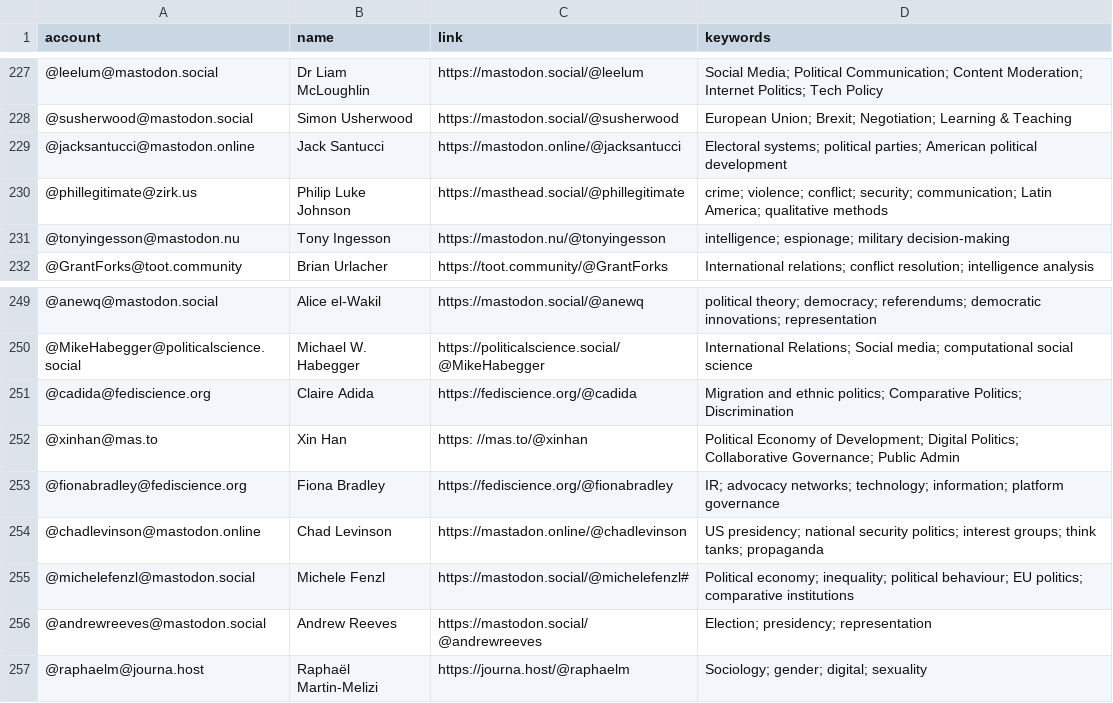
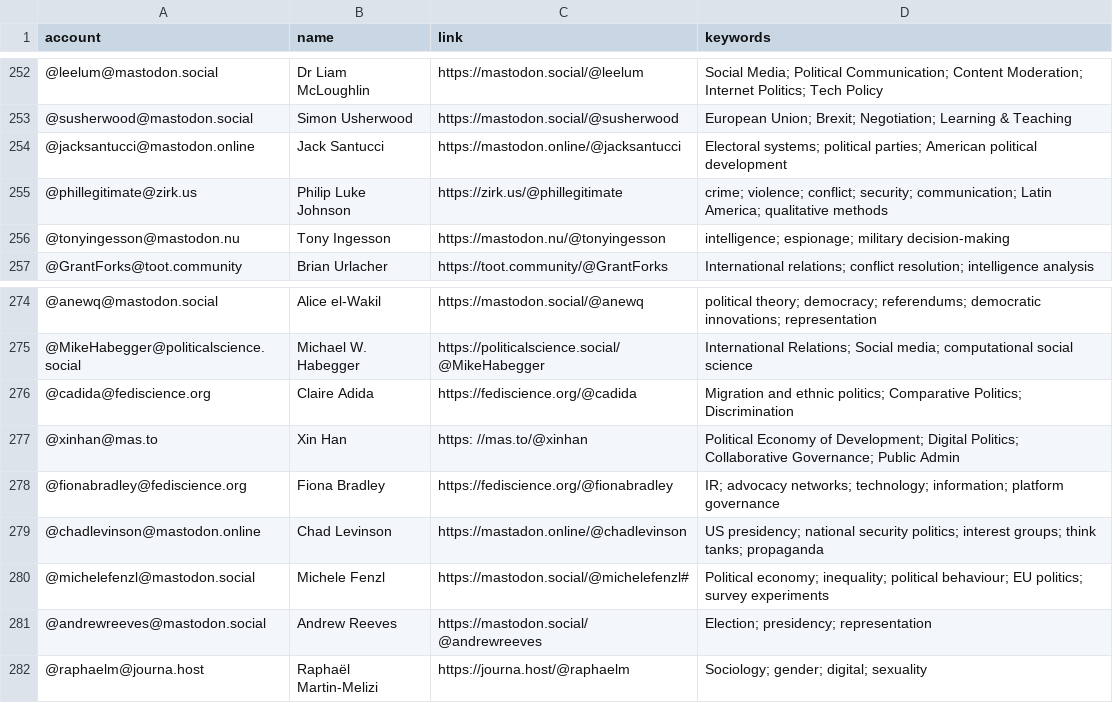
Before and after one commit to brentonpeterson/Mastodon-PoliScientists, a CSV file: resources/users.csv, drawn as a sheet; only a part is shown, gaps mark what is left out; the diff covers the shown part only.

```diff
--- a/resources/users.csv
+++ b/resources/users.csv
@@ -229,3 +254,3 @@ account,name,link,keywords
 @jacksantucci@mastodon.online,Jack Santucci,https://mastodon.online/@jacksantucci,Electoral systems; political parties; American  political development
-@phillegitimate@zirk.us,Philip Luke Johnson,https://masthead.social/@phillegitimate,crime; violence; conflict; security; communication; Latin America; qualitative methods
+@phillegitimate@zirk.us,Philip Luke Johnson,https://zirk.us/@phillegitimate,crime; violence; conflict; security; communication; Latin America; qualitative methods
 @tonyingesson@mastodon.nu,Tony Ingesson,https://mastodon.nu/@tonyingesson,intelligence; espionage; military decision-making
@@ -254,3 +279,3 @@ account,name,link,keywords
 @chadlevinson@mastodon.online,Chad Levinson,https://mastadon.online/@chadlevinson,US presidency; national security politics; interest groups; think tanks; propaganda
-@michelefenzl@mastodon.social,Michele Fenzl,https://mastodon.social/@michelefenzl#,Political economy; inequality; political behaviour; EU politics; comparative institutions
+@michelefenzl@mastodon.social,Michele Fenzl,https://mastodon.social/@michelefenzl#,Political economy; inequality; political behaviour; EU politics; survey experiments
 @andrewreeves@mastodon.social,Andrew Reeves,https://mastodon.social/@andrewreeves,Election; presidency; representation
```
Also changed, not shown: 25 added rows, 1 moved row and 8 edited cells elsewhere in this file.
